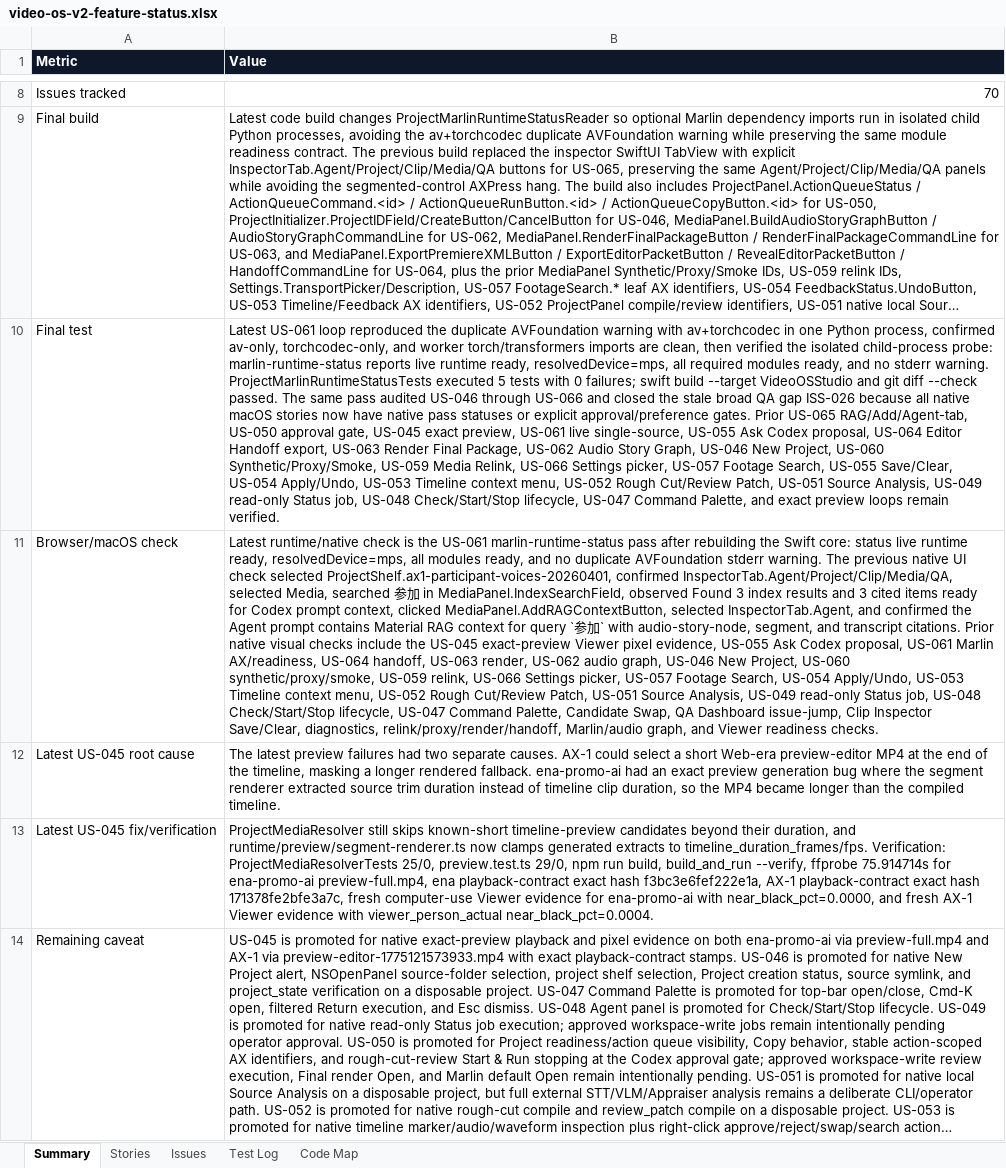
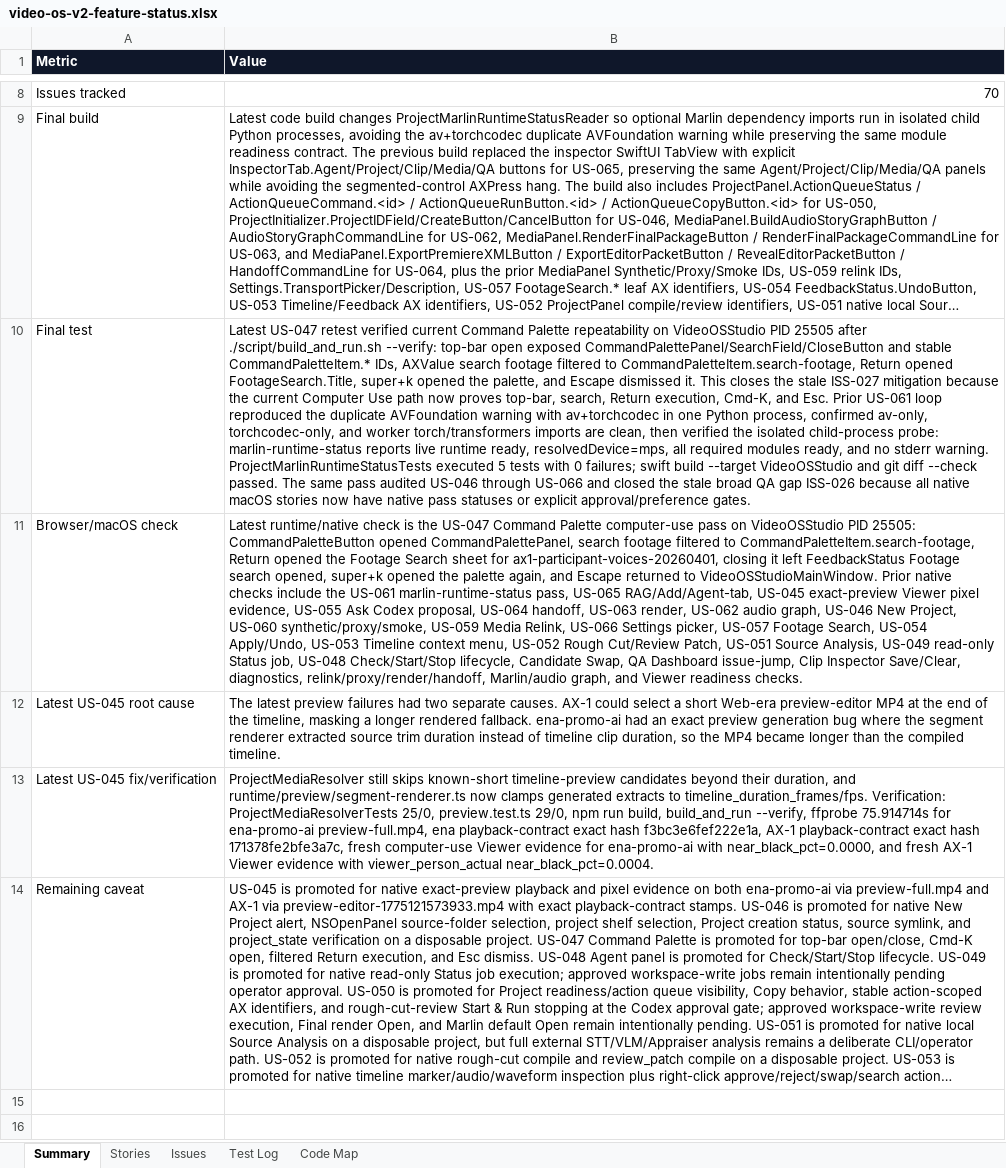
Before and after one commit to mocchalera/video-os-v2, an Excel workbook: outputs/019eee15-26e2-7cd0-b070-cb96ee4ee5ed/video-os-v2-feature-status.xlsx, sheet Summary, drawn as a sheet; only a part is shown, gaps mark what is left out; long unchanged cells end in …; values as stored, in another font and other column widths than the file's, no borders; the diff names each change by its address in the sheet, - before the commit and + after, or states it on an @@ line.

Commit message:
Verify command palette repeatability

```diff
--- a/outputs/019eee15-26e2-7cd0-b070-cb96ee4ee5ed/video-os-v2-feature-status.xlsx (sheet Summary)
+++ b/outputs/019eee15-26e2-7cd0-b070-cb96ee4ee5ed/video-os-v2-feature-status.xlsx (sheet Summary)
-B10 (Value): Latest US-061 loop reproduced the duplicate AVFoundation warning with av+torchcodec in one Python process, confirmed av-only, torchcodec-only, and worker torch/transformers imports are clean, then verified the isolated child-process probe: marlin-runtime-status reports live runtime ready, resolvedDevice=mps, all required modules ready, and no stderr warning. ProjectMarlinRuntimeStatusTests executed 5 tests with 0 failures; swift build --target VideoOSStudio and git diff --check passed. The same pass audited US-046 through US-066 and closed the stale broad QA gap ISS-026 because all native macOS stories now have native pass statuses or explicit approval/preference gates. Prior US-065 RAG/Add/Agent-tab, US-050 approval gate, US-045 exact preview, US-061 live single-source, US-055 Ask Codex proposal, US-064 Editor Handoff export, US-063 Render Final Package, US-062 Audio Story Graph, US-046 New Project, US-060 Synthetic/Proxy/Smoke, US-059 Media Relink, US-066 Settings picker, US-057 Footage Search, US-055 Save/Clear, US-054 Apply/Undo, US-053 Timeline context menu, US-052 Rough Cut/Review Patch, US-051 Source Analysis, US-049 read-only Status job, US-048 Check/Start/Stop lifecycle, US-047 Command Palette, and exact preview loops remain verified.
+B10 (Value): Latest US-047 retest verified current Command Palette repeatability on VideoOSStudio PID 25505 after ./script/build_and_run.sh --verify: top-bar open exposed CommandPalettePanel/SearchField/CloseButton and stable CommandPaletteItem.* IDs, AXValue search footage filtered to CommandPaletteItem.search-footage, Return opened FootageSearch.Title, super+k opened the palette, and Escape dismissed it. This closes the stale ISS-027 mitigation because the current Computer Use path now proves top-bar, search, Return execution, Cmd-K, and Esc. Prior US-061 loop reproduced the duplicate AVFoundation warning with av+torchcodec in one Python process, confirmed av-only, torchcodec-only, and worker torch/transformers imports are clean, then verified the isolated child-process probe: marlin-runtime-status reports live runtime ready, resolvedDevice=mps, all required modules ready, and no stderr warning. ProjectMarlinRuntimeStatusTests executed 5 tests with 0 failures; swift build --target VideoOSStudio and git diff --check passed. The same pass audited US-046 through US-066 and closed the stale broad QA gap ISS-026 because all native macOS stories now have native pass statuses or explicit approval/preference gates.
-B11 (Value): …is the US-061 marlin-runtime-status pass after rebuilding the Swift core: status live runtime ready, resolvedDevice=mps, all modules ready, and no duplicate AVFoundation stderr warning. The previous native UI check selected ProjectShelf.ax1-participant-voices-20260401, confirmed InspectorTab.Agent/Project/Clip/Media/QA, selected Media, searched 参加 in MediaPanel.IndexSearchField, observed Found 3 index results and 3 cited items ready for Codex prompt context, clicked MediaPanel.AddRAGContextButton, selected InspectorTab.Agent, and confirmed the Agent prompt contains Material RAG context for query `参加` with audio-story-node, segment, and transcript citations. Prior native visual checks include the US-045 exact-preview Viewer pixel evidence, US-055 Ask Codex proposal, US-061 Marlin AX/readiness, US-064 handoff, US-063 render, US-062 audio graph, US-046 New Project, US-060 synthetic/proxy/smoke, US-059 relink, US-066 Settings picker, US-057 Footage Search, US-054 Apply/Undo, US-053 Timeline context menu, US-052 Rough Cut/Review Patch, US-051 Source Analysis, US-049 read-only Status job, US-048 Check/Start/Stop lifecycle, US-047 Command Palette, Candidate Swap,…
+B11 (Value): …is the US-047 Command Palette computer-use pass on VideoOSStudio PID 25505: CommandPaletteButton opened CommandPalettePanel, search footage filtered to CommandPaletteItem.search-footage, Return opened the Footage Search sheet for ax1-participant-voices-20260401, closing it left FeedbackStatus Footage search opened, super+k opened the palette again, and Escape returned to VideoOSStudioMainWindow. Prior native checks include the US-061 marlin-runtime-status pass, US-065 RAG/Add/Agent-tab, US-045 exact-preview Viewer pixel evidence, US-055 Ask Codex proposal, US-064 handoff, US-063 render, US-062 audio graph, US-046 New Project, US-060 synthetic/proxy/smoke, US-059 Media Relink, US-066 Settings picker, US-057 Footage Search, US-054 Apply/Undo, US-053 Timeline context menu, US-052 Rough Cut/Review Patch, US-051 Source Analysis, US-049 read-only Status job, US-048 Check/Start/Stop lifecycle, Candidate Swap,…
```
Also changed, not shown: sheet Test Log, sheet Issues, sheet Stories, 6 other files.
